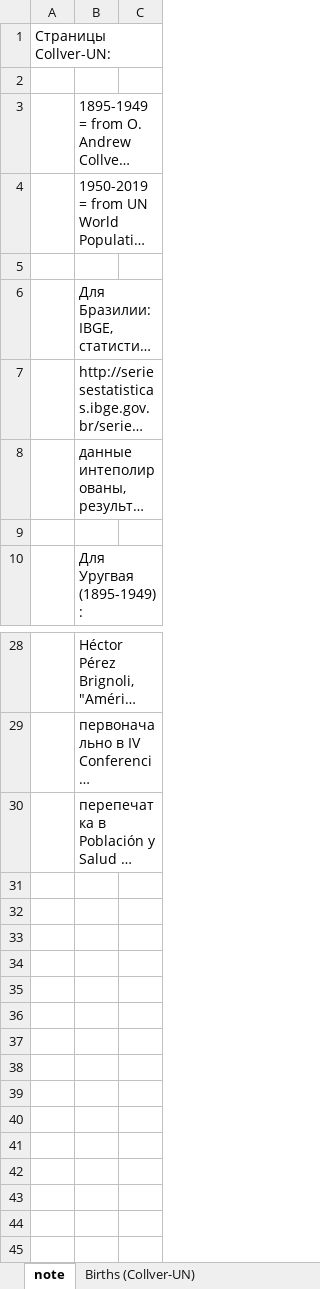
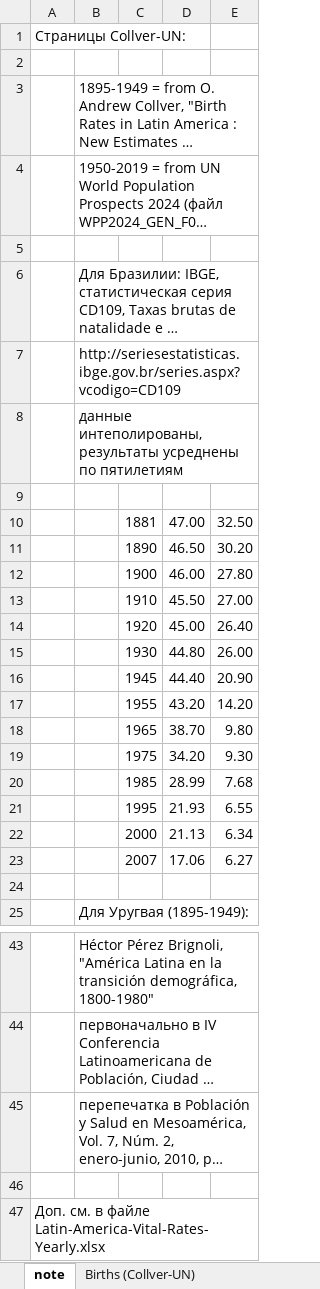
Before and after one commit to oboguev/RTSS, an Excel workbook: rtss-mexico/src/main/resources/Latin-America-Vital-Rates.xlsx, sheet note, drawn as a sheet; only a part is shown, gaps mark what is left out; long unchanged cells end in …; values as stored, in another font and other column widths than the file's, no borders; the diff names each change by its address in the sheet, - before the commit and + after, or states it on an @@ line.

```diff
--- a/rtss-mexico/src/main/resources/Latin-America-Vital-Rates.xlsx (sheet note)
+++ b/rtss-mexico/src/main/resources/Latin-America-Vital-Rates.xlsx (sheet note)
+column D, empty
+column E, empty
+row 9: (empty)
+row 10:  |  | 1881 | 47.00 | 32.50
+row 11:  |  | 1890 | 46.50 | 30.20
+row 12:  |  | 1900 | 46.00 | 27.80
+row 13:  |  | 1910 | 45.50 | 27.00
+row 14:  |  | 1920 | 45.00 | 26.40
+row 15:  |  | 1930 | 44.80 | 26.00
+row 16:  |  | 1945 | 44.40 | 20.90
+row 17:  |  | 1955 | 43.20 | 14.20
+row 18:  |  | 1965 | 38.70 | 9.80
+row 19:  |  | 1975 | 34.20 | 9.30
+row 20:  |  | 1985 | 28.99 | 7.68
+row 21:  |  | 1995 | 21.93 | 6.55
+row 22:  |  | 2000 | 21.13 | 6.34
+row 23:  |  | 2007 | 17.06 | 6.27
+row 46: (empty)
+row 47: Доп. см. в файле Latin-America-Vital-Rates-Yearly.xlsx
```
Also changed, not shown: sheet Deaths (Collver-UN), 2 other files.
